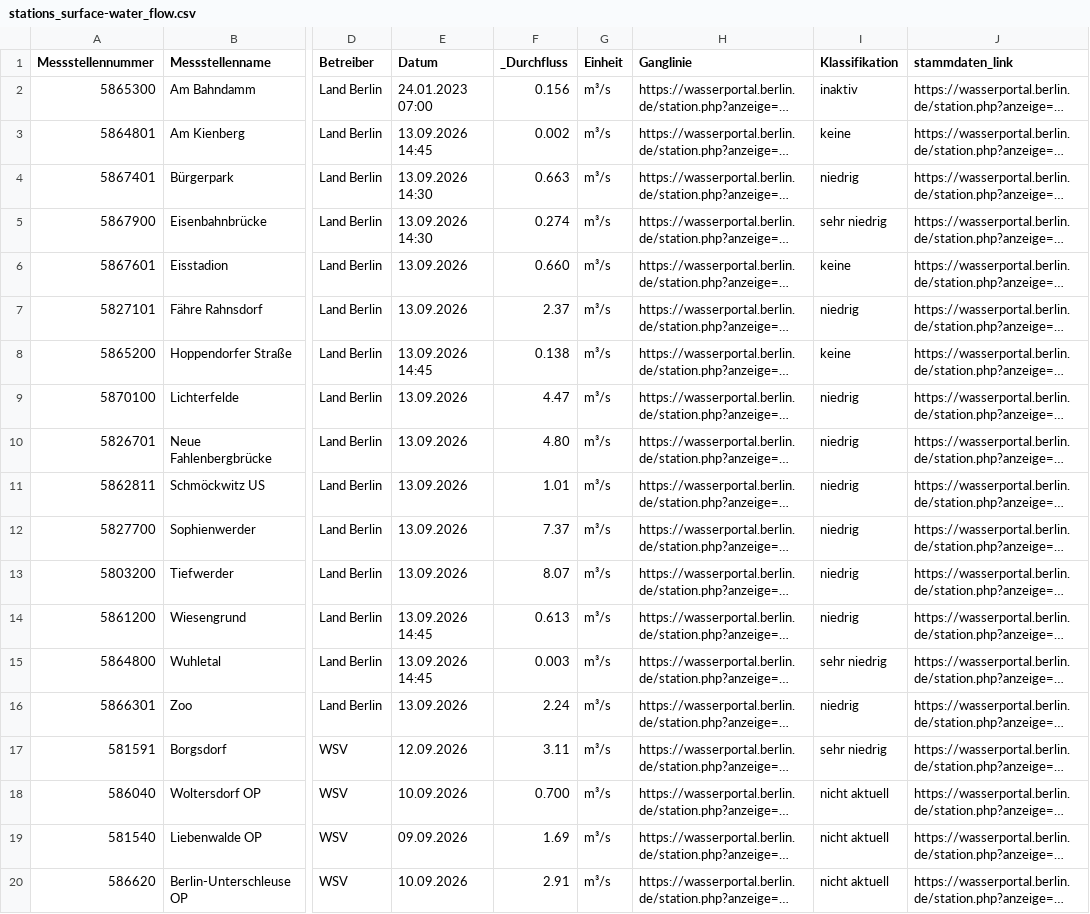
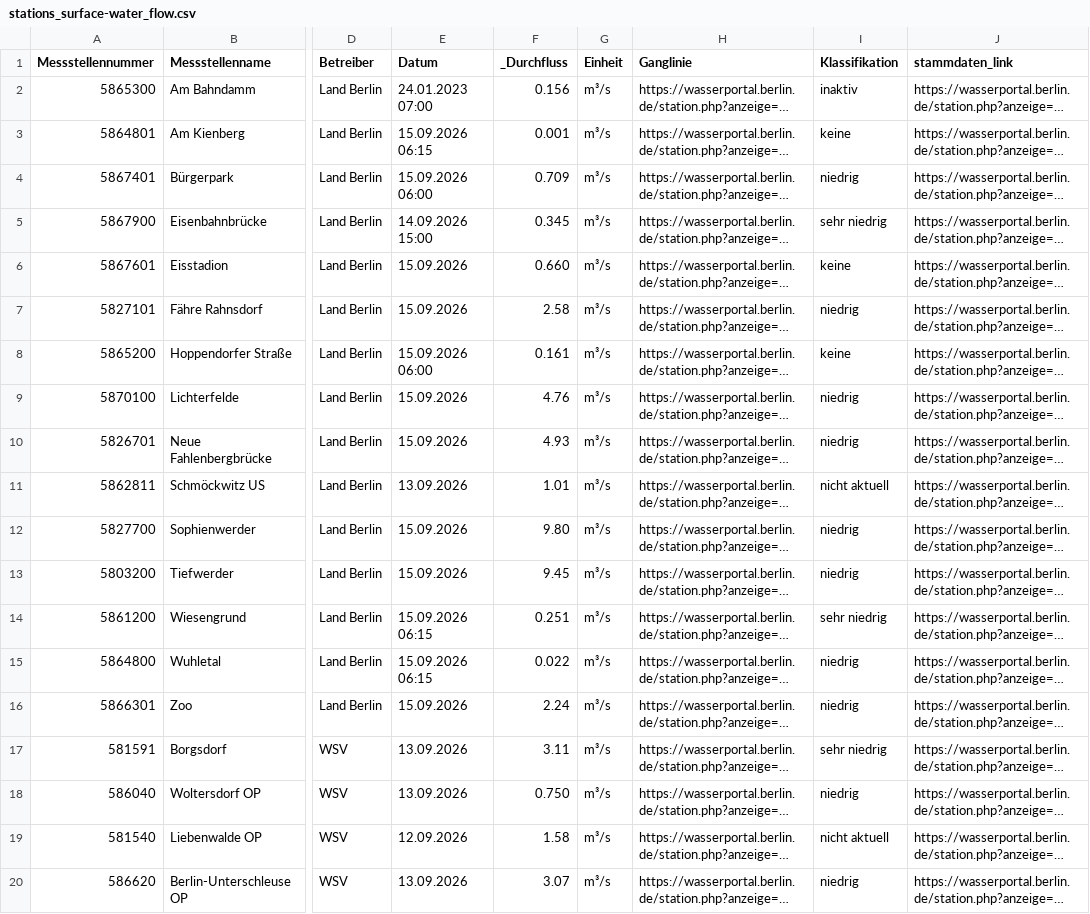
Before and after one commit to KWB-R/wasserportal, a CSV file: stations_surface-water_flow.csv, drawn as a sheet; only a part is shown, gaps mark what is left out; long unchanged cells end in …; the diff covers the shown part only; the diff names each change by its address in the sheet, - before the commit and + after, or states it on an @@ line.

```diff
--- a/stations_surface-water_flow.csv
+++ b/stations_surface-water_flow.csv
-E3 (Datum): 13.09.2026 14:45
+E3 (Datum): 15.09.2026 06:15
-F3 (_Durchfluss): 0.002
+F3 (_Durchfluss): 0.001
-E4 (Datum): 13.09.2026 14:30
+E4 (Datum): 15.09.2026 06:00
-F4 (_Durchfluss): 0.663
+F4 (_Durchfluss): 0.709
-E5 (Datum): 13.09.2026 14:30
+E5 (Datum): 14.09.2026 15:00
-F5 (_Durchfluss): 0.274
+F5 (_Durchfluss): 0.345
-E6:E7 (Datum): 13.09.2026
+E6:E7 (Datum): 15.09.2026
-F7 (_Durchfluss): 2.37
+F7 (_Durchfluss): 2.58
-E8 (Datum): 13.09.2026 14:45
+E8 (Datum): 15.09.2026 06:00
-F8 (_Durchfluss): 0.138
+F8 (_Durchfluss): 0.161
-E9:E10 (Datum): 13.09.2026
+E9:E10 (Datum): 15.09.2026
-F9 (_Durchfluss): 4.47
+F9 (_Durchfluss): 4.76
-F10 (_Durchfluss): 4.80
+F10 (_Durchfluss): 4.93
-I11 (Klassifikation): niedrig
+I11 (Klassifikation): nicht aktuell
-E12:E13 (Datum): 13.09.2026
+E12:E13 (Datum): 15.09.2026
-F12 (_Durchfluss): 7.37
+F12 (_Durchfluss): 9.80
-F13 (_Durchfluss): 8.07
+F13 (_Durchfluss): 9.45
-E14:E15 (Datum): 13.09.2026 14:45
+E14:E15 (Datum): 15.09.2026 06:15
-F14 (_Durchfluss): 0.613
+F14 (_Durchfluss): 0.251
-I14 (Klassifikation): niedrig
+I14 (Klassifikation): sehr niedrig
-F15 (_Durchfluss): 0.003
+F15 (_Durchfluss): 0.022
-I15 (Klassifikation): sehr niedrig
+I15 (Klassifikation): niedrig
-E16 (Datum): 13.09.2026
+E16 (Datum): 15.09.2026
-E17 (Datum): 12.09.2026
+E17 (Datum): 13.09.2026
-E18 (Datum): 10.09.2026
+E18 (Datum): 13.09.2026
-F18 (_Durchfluss): 0.700
+F18 (_Durchfluss): 0.750
-I18 (Klassifikation): nicht aktuell
+I18 (Klassifikation): niedrig
-E19 (Datum): 09.09.2026
+E19 (Datum): 12.09.2026
-F19 (_Durchfluss): 1.69
+F19 (_Durchfluss): 1.58
-E20 (Datum): 10.09.2026
+E20 (Datum): 13.09.2026
-F20 (_Durchfluss): 2.91
+F20 (_Durchfluss): 3.07
-I20 (Klassifikation): nicht aktuell
+I20 (Klassifikation): niedrig
```
Also changed, not shown: 33 edited cells elsewhere in this file, stations_groundwater_level.csv, stations_surface-water_conductivity.csv, 27 other files.
